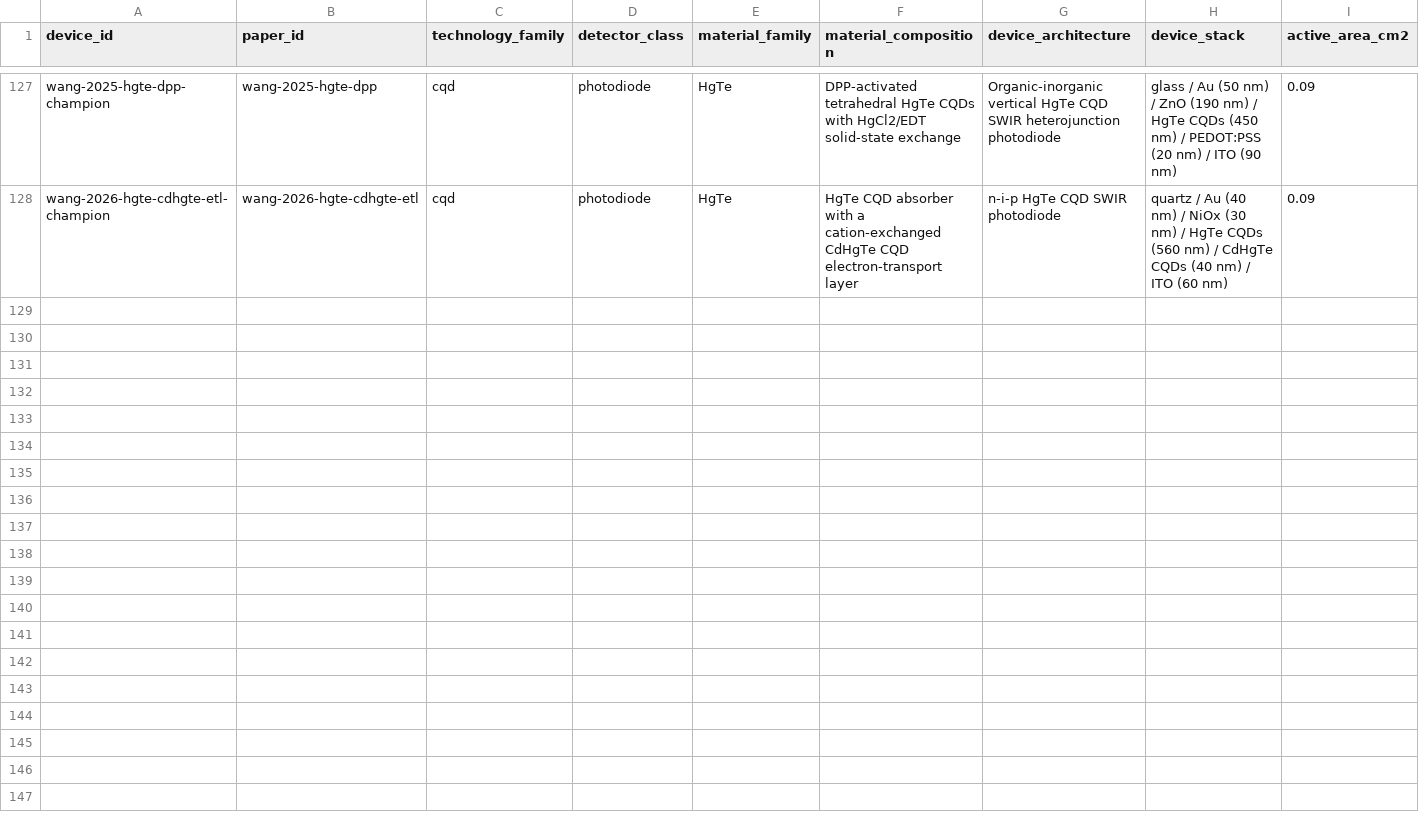
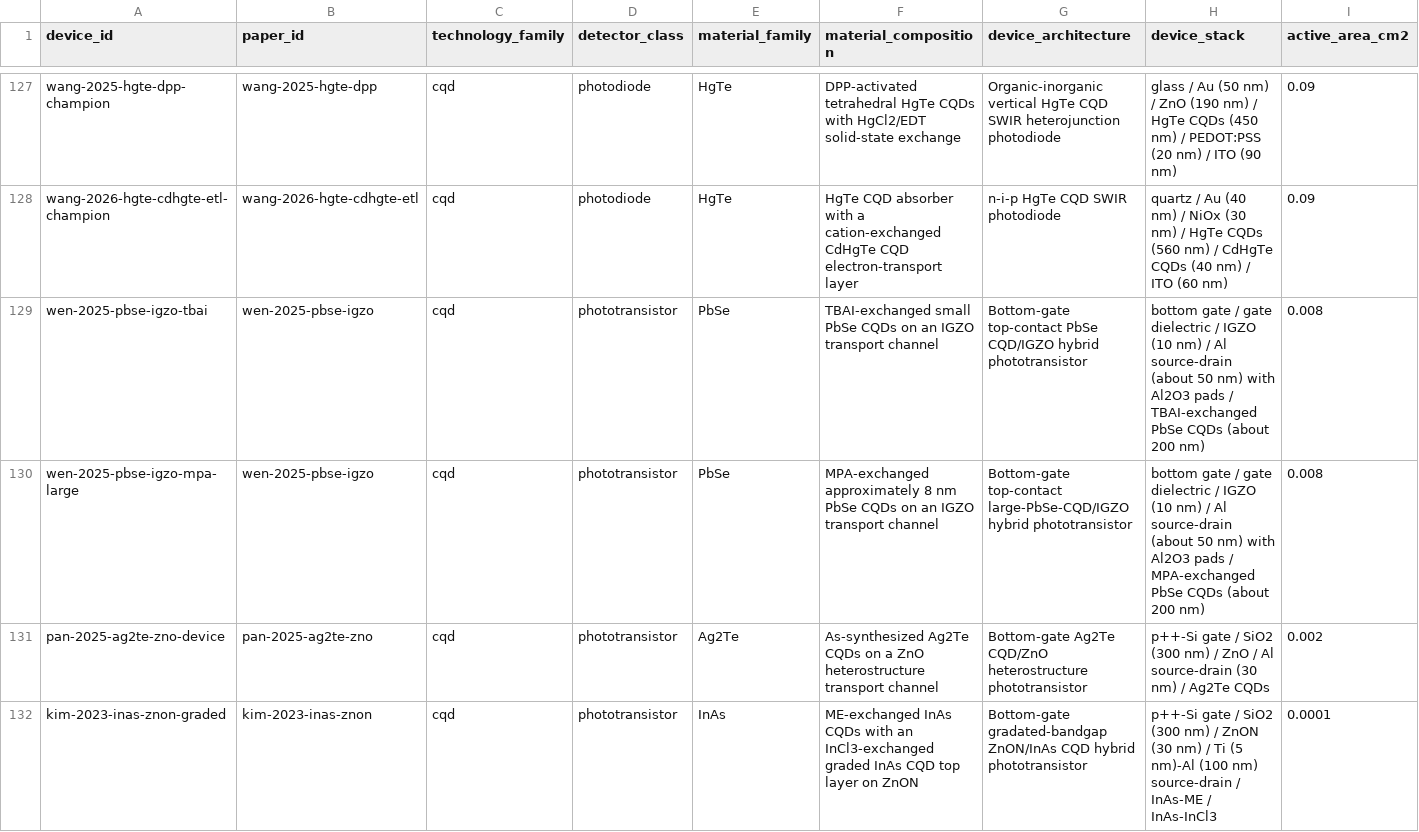
Before and after one commit to Shlok-Joseph-Paul/cQD-Detector-Compiler-and-Verifier, a CSV file: data/devices.csv, drawn as a sheet; only a part is shown, gaps mark what is left out; rows hold the shown columns only; the diff names each change by its address in the sheet, - before the commit and + after, or states it on an @@ line.

```diff
--- a/data/devices.csv
+++ b/data/devices.csv
+row 129: wen-2025-pbse-igzo-tbai | wen-2025-pbse-igzo | cqd | phototransistor | PbSe | TBAI-exchanged small PbSe CQDs on an IGZO transport channel | Bottom-gate top-contact PbSe CQD/IGZO hybrid phototransistor | bottom gate / gate dielectric / IGZO (10 nm) / Al source-drain (about 50 nm) with Al2O3 pads / TBAI-exchanged PbSe CQDs (about 200 nm) | 0.008
+row 130: wen-2025-pbse-igzo-mpa-large | wen-2025-pbse-igzo | cqd | phototransistor | PbSe | MPA-exchanged approximately 8 nm PbSe CQDs on an IGZO transport channel | Bottom-gate top-contact large-PbSe-CQD/IGZO hybrid phototransistor | bottom gate / gate dielectric / IGZO (10 nm) / Al source-drain (about 50 nm) with Al2O3 pads / MPA-exchanged PbSe CQDs (about 200 nm) | 0.008
+row 131: pan-2025-ag2te-zno-device | pan-2025-ag2te-zno | cqd | phototransistor | Ag2Te | As-synthesized Ag2Te CQDs on a ZnO heterostructure transport channel | Bottom-gate Ag2Te CQD/ZnO heterostructure phototransistor | p++-Si gate / SiO2 (300 nm) / ZnO / Al source-drain (30 nm) / Ag2Te CQDs | 0.002
+row 132: kim-2023-inas-znon-graded | kim-2023-inas-znon | cqd | phototransistor | InAs | ME-exchanged InAs CQDs with an InCl3-exchanged graded InAs CQD top layer on ZnON | Bottom-gate gradated-bandgap ZnON/InAs CQD hybrid phototransistor | p++-Si gate / SiO2 (300 nm) / ZnON (30 nm) / Ti (5 nm)-Al (100 nm) source-drain / InAs-ME / InAs-InCl3 | 0.0001
```
Also changed, not shown: data/measurements.csv, data/papers.csv, 3 other files.
